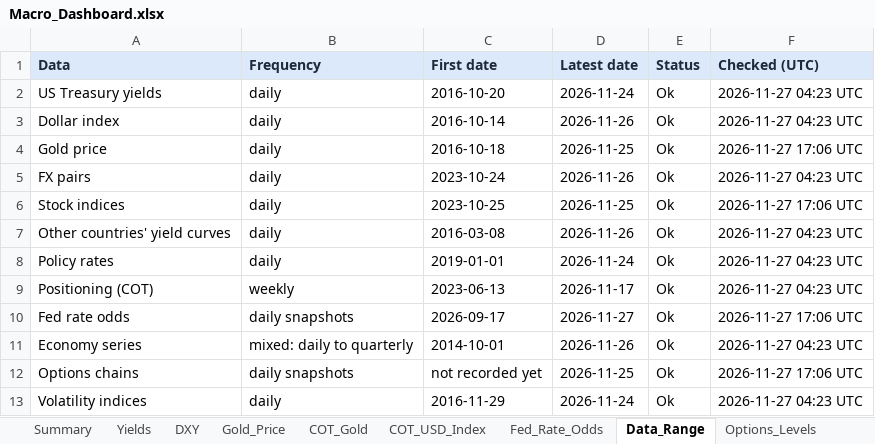
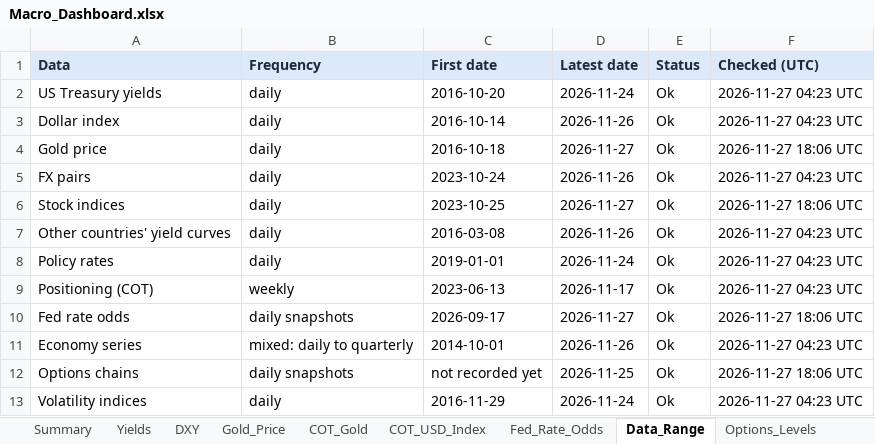
Before and after one commit to velourofficialdev/macro-dashboard, an Excel workbook: Macro_Dashboard.xlsx, sheet Data_Range, drawn as a sheet; values as stored, in another font and other column widths than the file's, no borders; the diff names each change by its address in the sheet, - before the commit and + after, or states it on an @@ line.

```diff
--- a/Macro_Dashboard.xlsx (sheet Data_Range)
+++ b/Macro_Dashboard.xlsx (sheet Data_Range)
-D4 (Latest date): 2026-11-25
+D4 (Latest date): 2026-11-27
-F4 (Checked (UTC)): 2026-11-27 17:06 UTC
+F4 (Checked (UTC)): 2026-11-27 18:06 UTC
-D6 (Latest date): 2026-11-25
+D6 (Latest date): 2026-11-27
-F6 (Checked (UTC)): 2026-11-27 17:06 UTC
+F6 (Checked (UTC)): 2026-11-27 18:06 UTC
-F10 (Checked (UTC)): 2026-11-27 17:06 UTC
+F10 (Checked (UTC)): 2026-11-27 18:06 UTC
-F12 (Checked (UTC)): 2026-11-27 17:06 UTC
+F12 (Checked (UTC)): 2026-11-27 18:06 UTC
```
Also changed, not shown: sheet Fed_Rate_Odds, sheet Gold_Price, 1 other file.
